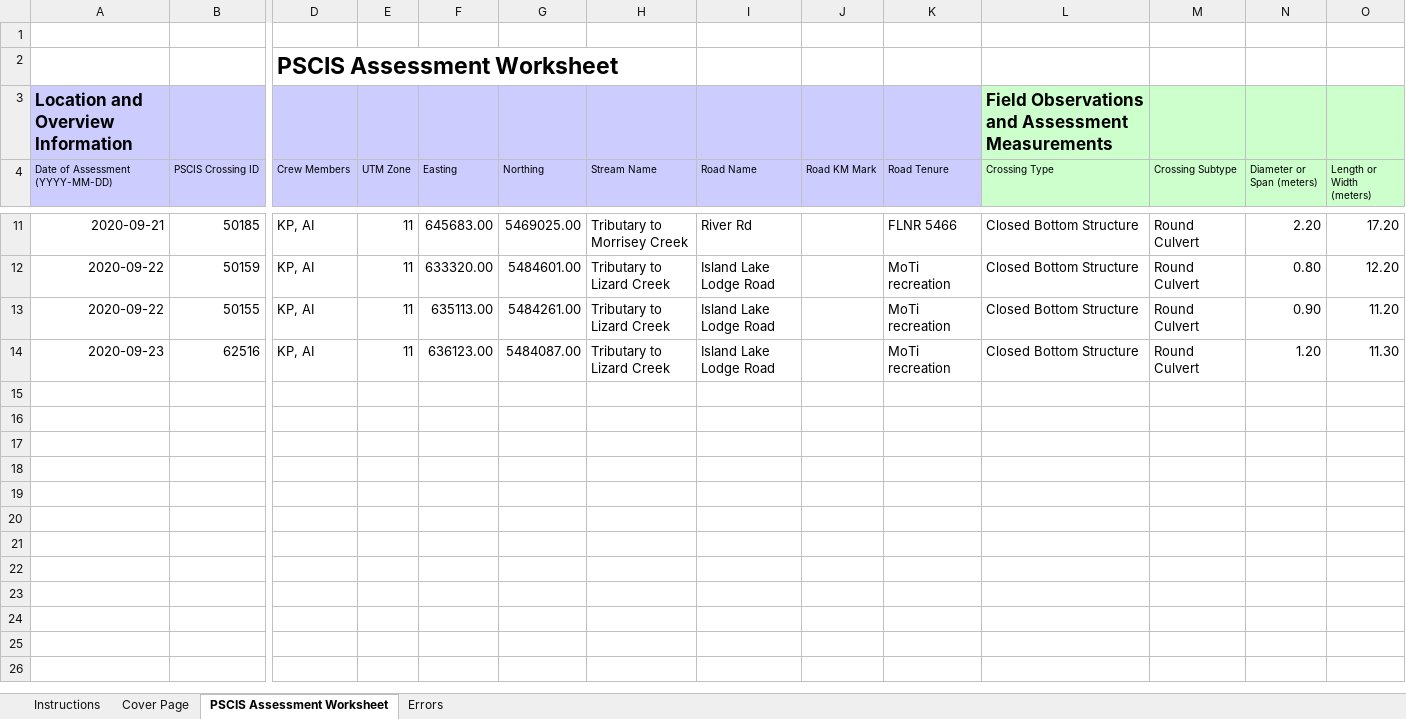
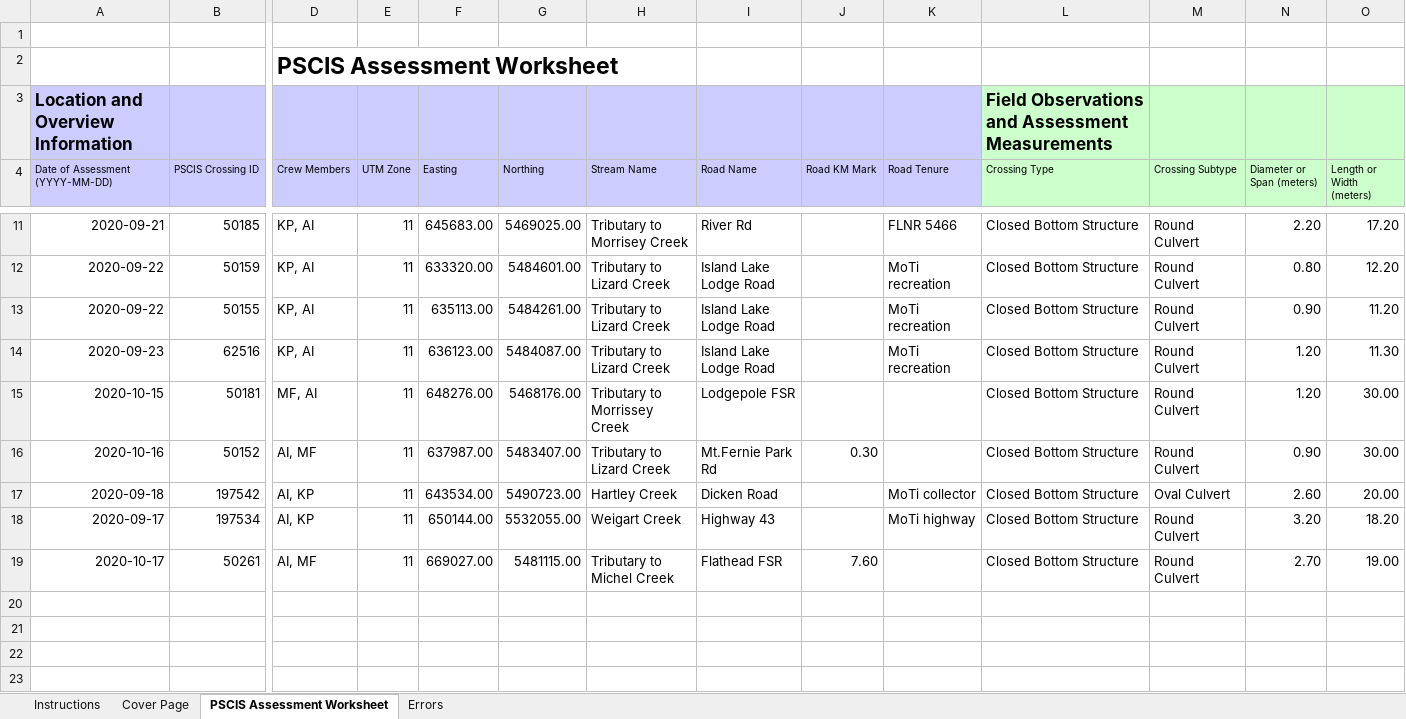
Before and after one commit to NewGraphEnvironment/fish_passage_bulkley_2020_reporting, an Excel workbook: data/pscis_phase2.xlsm, sheet PSCIS Assessment Worksheet, drawn as a sheet; only a part is shown, gaps mark what is left out; the shorter side is filled out with more unchanged rows; values as stored, in another font and other column widths than the file's, no borders; charts and pictures and conditional formats not drawn; removed rows and columns are numbered as before the commit, all else as after; rows hold the shown columns only; the diff names each change by its address in the sheet, - before the commit and + after, or states it on an @@ line.

Commit message:
add new phase 1 spreadsheet, add phase 2 to existing spreadsheet, rebuild bcfishpass with no duplicates

```diff
--- a/data/pscis_phase2.xlsm (sheet PSCIS Assessment Worksheet)
+++ b/data/pscis_phase2.xlsm (sheet PSCIS Assessment Worksheet)
-row 15: (empty)
-row 16: (empty)
-row 17: (empty)
-row 18: (empty)
-row 19: (empty)
+row 15: 2020-10-15 | 50181 | MF, AI | 11 | 648276.00 | 5468176.00 | Tributary to Morrissey Creek | Lodgepole FSR |  |  | Closed Bottom Structure | Round Culvert | 1.20 | 30.00
+row 16: 2020-10-16 | 50152 | AI, MF | 11 | 637987.00 | 5483407.00 | Tributary to Lizard Creek | Mt.Fernie Park Rd | 0.30 |  | Closed Bottom Structure | Round Culvert | 0.90 | 30.00
+row 17: 2020-09-18 | 197542 | AI, KP | 11 | 643534.00 | 5490723.00 | Hartley Creek | Dicken Road |  | MoTi collector | Closed Bottom Structure | Oval Culvert | 2.60 | 20.00
+row 18: 2020-09-17 | 197534 | AI, KP | 11 | 650144.00 | 5532055.00 | Weigart Creek | Highway 43 |  | MoTi highway | Closed Bottom Structure | Round Culvert | 3.20 | 18.20
+row 19: 2020-10-17 | 50261 | AI, MF | 11 | 669027.00 | 5481115.00 | Tributary to Michel Creek | Flathead FSR | 7.60 |  | Closed Bottom Structure | Round Culvert | 2.70 | 19.00
```
Also changed, not shown: 9 other files.
